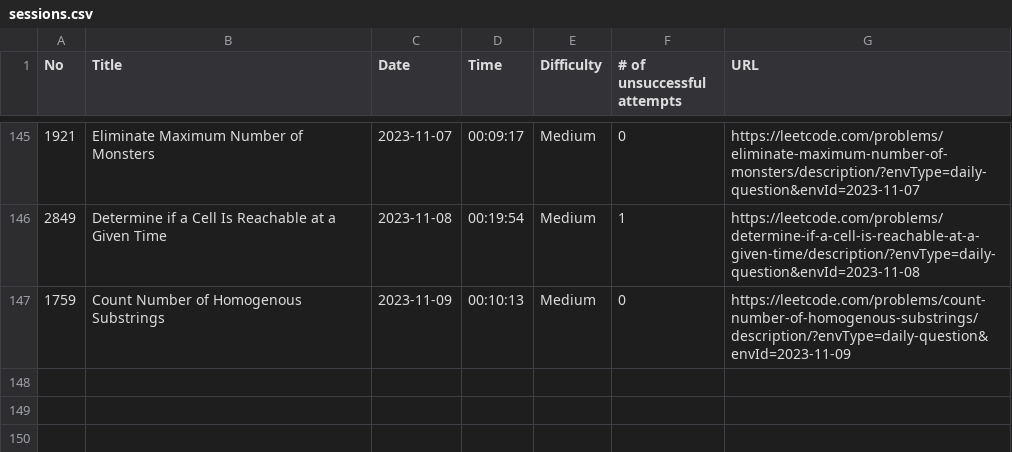
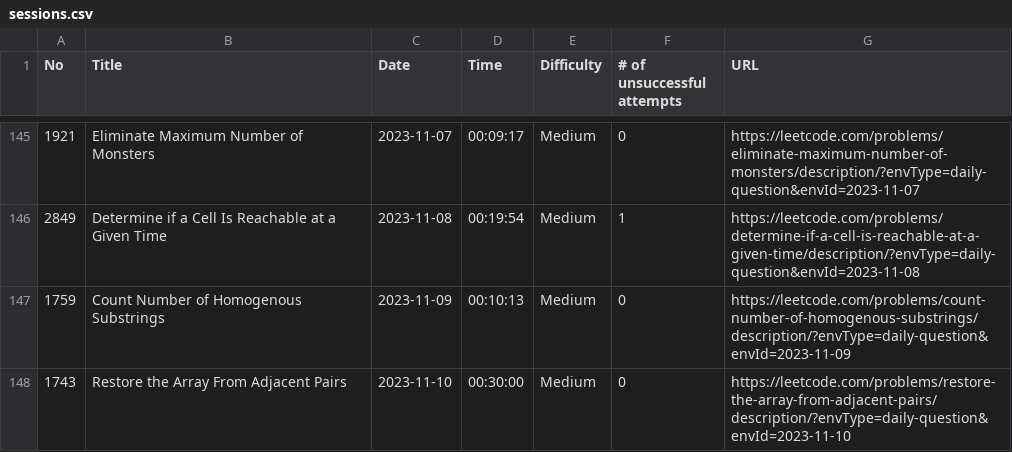
Before and after one commit to ryotaro612/lc, a CSV file: sessions.csv, drawn as a sheet; only a part is shown, gaps mark what is left out; the diff names each change by its address in the sheet, - before the commit and + after, or states it on an @@ line.

```diff
--- a/sessions.csv
+++ b/sessions.csv
+row 148: 1743 | Restore the Array From Adjacent Pairs | 2023-11-10 | 00:30:00 | Medium | 0 | https://leetcode.com/problems/restore-the-array-from-adjacent-pairs/description/?envType=daily-question&envId=2023-11-10
```
Also changed, not shown: 1 other file.
